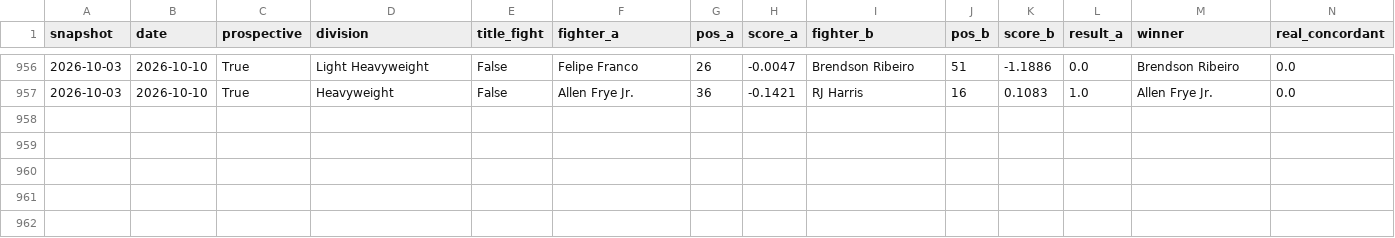
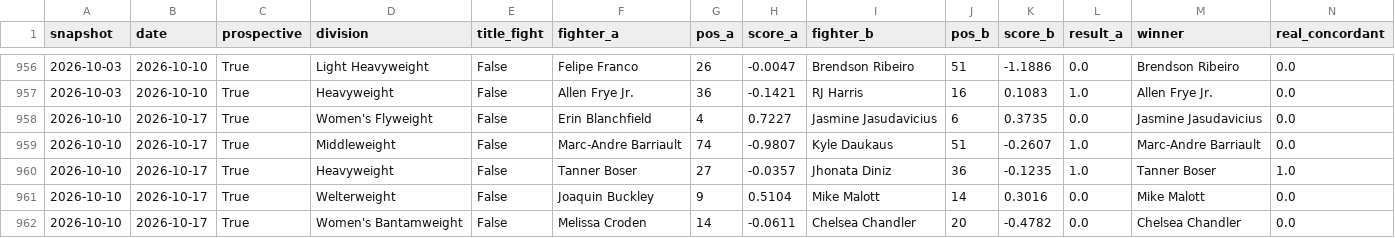
Before and after one commit to braytonsmith-dev/real-fighter-rankings, a CSV file: outputs/forward_validation.csv, drawn as a sheet; only a part is shown, gaps mark what is left out; rows hold the shown columns only; the diff names each change by its address in the sheet, - before the commit and + after, or states it on an @@ line.

```diff
--- a/outputs/forward_validation.csv
+++ b/outputs/forward_validation.csv
+row 958: 2026-10-10 | 2026-10-17 | True | Women's Flyweight | False | Erin Blanchfield | 4 | 0.7227 | Jasmine Jasudavicius | 6 | 0.3735 | 0.0 | Jasmine Jasudavicius | 0.0
+row 959: 2026-10-10 | 2026-10-17 | True | Middleweight | False | Marc-Andre Barriault | 74 | -0.9807 | Kyle Daukaus | 51 | -0.2607 | 1.0 | Marc-Andre Barriault | 0.0
+row 960: 2026-10-10 | 2026-10-17 | True | Heavyweight | False | Tanner Boser | 27 | -0.0357 | Jhonata Diniz | 36 | -0.1235 | 1.0 | Tanner Boser | 1.0
+row 961: 2026-10-10 | 2026-10-17 | True | Welterweight | False | Joaquin Buckley | 9 | 0.5104 | Mike Malott | 14 | 0.3016 | 0.0 | Mike Malott | 0.0
+row 962: 2026-10-10 | 2026-10-17 | True | Women's Bantamweight | False | Melissa Croden | 14 | -0.0611 | Chelsea Chandler | 20 | -0.4782 | 0.0 | Chelsea Chandler | 0.0
```
Also changed, not shown: outputs/audit_top30.csv, outputs/compare_flags.csv, 34 other files.
